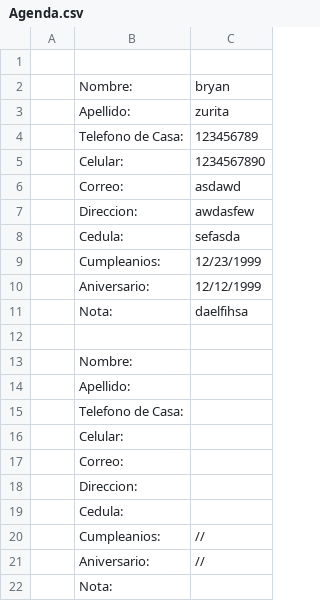
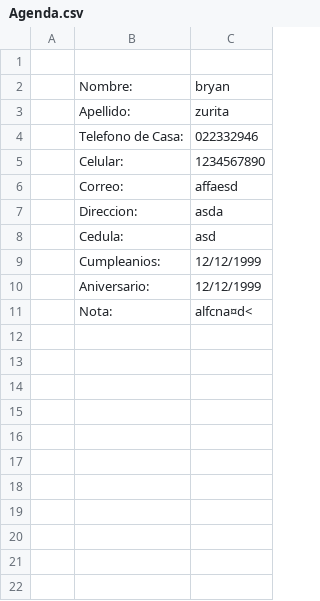
Before and after one commit to bazurita2/ThePROgramatorsCPP, a CSV file: Proyecto/AgendaFinalPrj/Agenda.csv, drawn as a sheet; the diff names each change by its address in the sheet, - before the commit and + after, or states it on an @@ line.

```diff
--- a/Proyecto/AgendaFinalPrj/Agenda.csv
+++ b/Proyecto/AgendaFinalPrj/Agenda.csv
-C4: 123456789
+C4: 022332946
-C6: asdawd
+C6: affaesd
-C7: awdasfew
+C7: asda
-C8: sefasda
+C8: asd
-C9: 12/23/1999
+C9: 12/12/1999
-C11: daelfihsa
+C11: alfcna¤d<
-row 12: (empty)
-row 13:  | Nombre:
-row 14:  | Apellido:
-row 15:  | Telefono de Casa:
-row 16:  | Celular:
-row 17:  | Correo:
-row 18:  | Direccion:
-row 19:  | Cedula:
-row 20:  | Cumpleanios: | //
-row 21:  | Aniversario: | //
-row 22:  | Nota:
```
Also changed, not shown: 5 other files.
